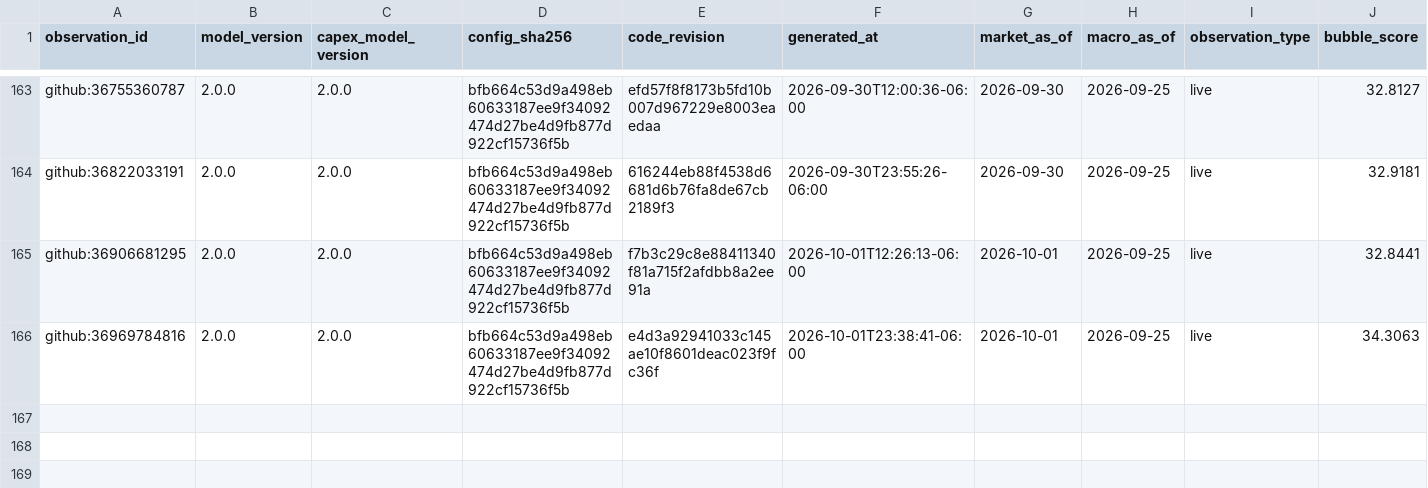
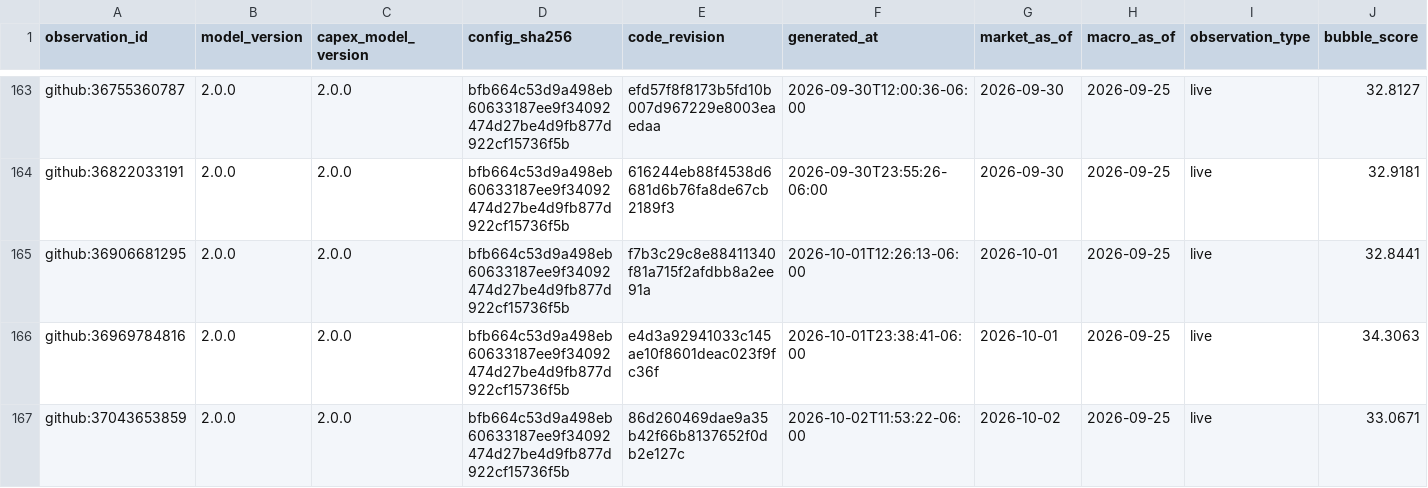
Before and after one commit to Bluxor-ai/radar-de-la-burbuja-ia, a CSV file: data/history.csv, drawn as a sheet; only a part is shown, gaps mark what is left out; rows hold the shown columns only; the diff names each change by its address in the sheet, - before the commit and + after, or states it on an @@ line.

```diff
--- a/data/history.csv
+++ b/data/history.csv
+row 167: github:37043653859 | 2.0.0 | 2.0.0 | bfb664c53d9a498eb60633187ee9f34092474d27be4d9fb877d922cf15736f5b | 86d260469dae9a35b42f66b8137652f0db2e127c | 2026-10-02T11:53:22-06:00 | 2026-10-02 | 2026-09-25 | live | 33.0671
```
Also changed, not shown: data/gpu_price_history.csv, public/gpu_price_history.csv, 6 other files.
